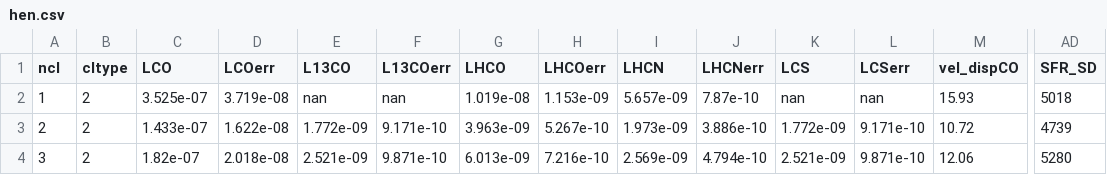
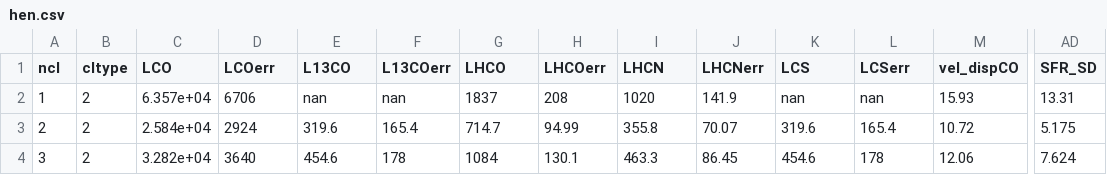
Before and after one commit to gracekrahm/30Dor_dense_gas, a CSV file: hen.csv, drawn as a sheet; only a part is shown, gaps mark what is left out; the diff covers the shown part only; the diff names each change by its address in the sheet, - before the commit and + after, or states it on an @@ line.

Commit message:
Update hen.csv

```diff
--- a/hen.csv
+++ b/hen.csv
-C2 (LCO): 3.525e-07
+C2 (LCO): 6.357e+04
-D2 (LCOerr): 3.719e-08
+D2 (LCOerr): 6706
-G2 (LHCO): 1.019e-08
+G2 (LHCO): 1837
-H2 (LHCOerr): 1.153e-09
+H2 (LHCOerr): 208
-I2 (LHCN): 5.657e-09
+I2 (LHCN): 1020
-J2 (LHCNerr): 7.87e-10
+J2 (LHCNerr): 141.9
-AD2 (SFR_SD): 5018
+AD2 (SFR_SD): 13.31
-C3 (LCO): 1.433e-07
+C3 (LCO): 2.584e+04
-D3 (LCOerr): 1.622e-08
+D3 (LCOerr): 2924
-E3 (L13CO): 1.772e-09
+E3 (L13CO): 319.6
-F3 (L13COerr): 9.171e-10
+F3 (L13COerr): 165.4
-G3 (LHCO): 3.963e-09
+G3 (LHCO): 714.7
-H3 (LHCOerr): 5.267e-10
+H3 (LHCOerr): 94.99
-I3 (LHCN): 1.973e-09
+I3 (LHCN): 355.8
-J3 (LHCNerr): 3.886e-10
+J3 (LHCNerr): 70.07
-K3 (LCS): 1.772e-09
+K3 (LCS): 319.6
-L3 (LCSerr): 9.171e-10
+L3 (LCSerr): 165.4
-AD3 (SFR_SD): 4739
+AD3 (SFR_SD): 5.175
-C4 (LCO): 1.82e-07
+C4 (LCO): 3.282e+04
-D4 (LCOerr): 2.018e-08
+D4 (LCOerr): 3640
-E4 (L13CO): 2.521e-09
+E4 (L13CO): 454.6
-F4 (L13COerr): 9.871e-10
+F4 (L13COerr): 178
-G4 (LHCO): 6.013e-09
+G4 (LHCO): 1084
-H4 (LHCOerr): 7.216e-10
+H4 (LHCOerr): 130.1
-I4 (LHCN): 2.569e-09
+I4 (LHCN): 463.3
-J4 (LHCNerr): 4.794e-10
+J4 (LHCNerr): 86.45
-K4 (LCS): 2.521e-09
+K4 (LCS): 454.6
-L4 (LCSerr): 9.871e-10
+L4 (LCSerr): 178
-AD4 (SFR_SD): 5280
+AD4 (SFR_SD): 7.624
```
Also changed, not shown: 73 edited cells elsewhere in this file.
